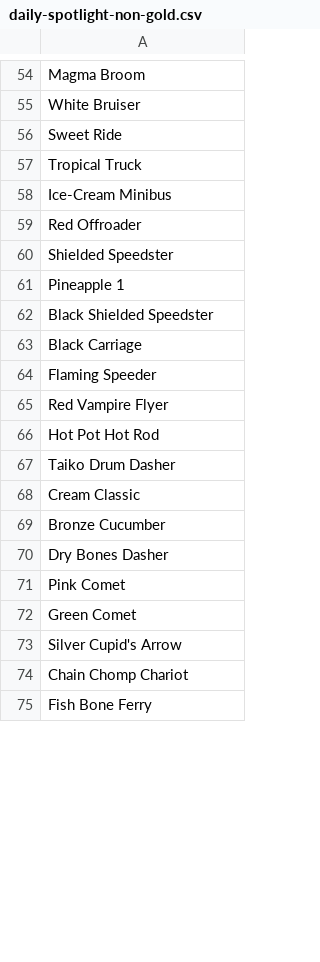
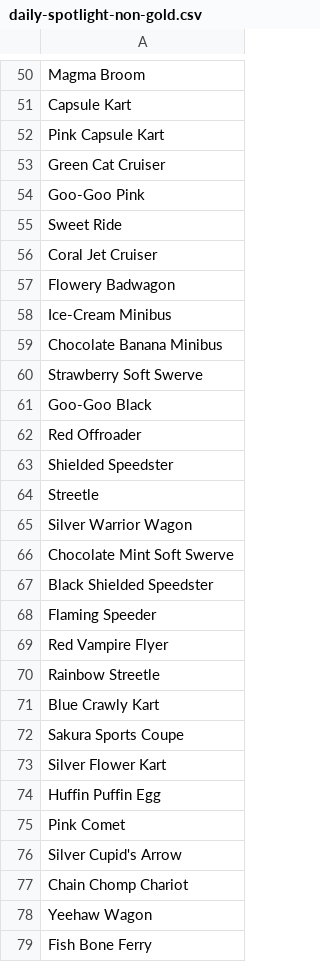
Before and after one commit to mkturtledude/ticket-optimizer, a CSV file: data/obtainable-items/daily-spotlight-non-gold.csv, drawn as a sheet; only a part is shown, gaps mark what is left out; removed rows and columns are numbered as before the commit, all else as after; the diff covers the shown part only; the diff names each change by its address in the sheet, - before the commit and + after, or states it on an @@ line.

```diff
--- a/data/obtainable-items/daily-spotlight-non-gold.csv
+++ b/data/obtainable-items/daily-spotlight-non-gold.csv
-A51: White Bruiser
+A51: Capsule Kart
+row 52: Pink Capsule Kart
@@ row 31 moved to row 53: Green Cat Cruiser @@
+row 54: Goo-Goo Pink
-A56: Tropical Truck
+A56: Coral Jet Cruiser
+row 57: Flowery Badwagon
+row 59: Chocolate Banana Minibus
+row 60: Strawberry Soft Swerve
+row 61: Goo-Goo Black
-A64: Pineapple 1
+A64: Streetle
+row 65: Silver Warrior Wagon
+row 66: Chocolate Mint Soft Swerve
-row 63: Black Carriage
-A70: Hot Pot Hot Rod
+A70: Rainbow Streetle
-A71: Taiko Drum Dasher
+A71: Blue Crawly Kart
-A72: Cream Classic
+A72: Sakura Sports Coupe
-A73: Bronze Cucumber
+A73: Silver Flower Kart
-A74: Dry Bones Dasher
+A74: Huffin Puffin Egg
-row 72: Green Comet
+row 78: Yeehaw Wagon
```
Also changed, not shown: 39 added rows, 44 removed rows, 4 moved rows and 43 edited cells elsewhere in this file, data/obtainable-items/daily-spotlight-gold.csv, data/obtainable-items/mii-shop.csv, 7 other files.
